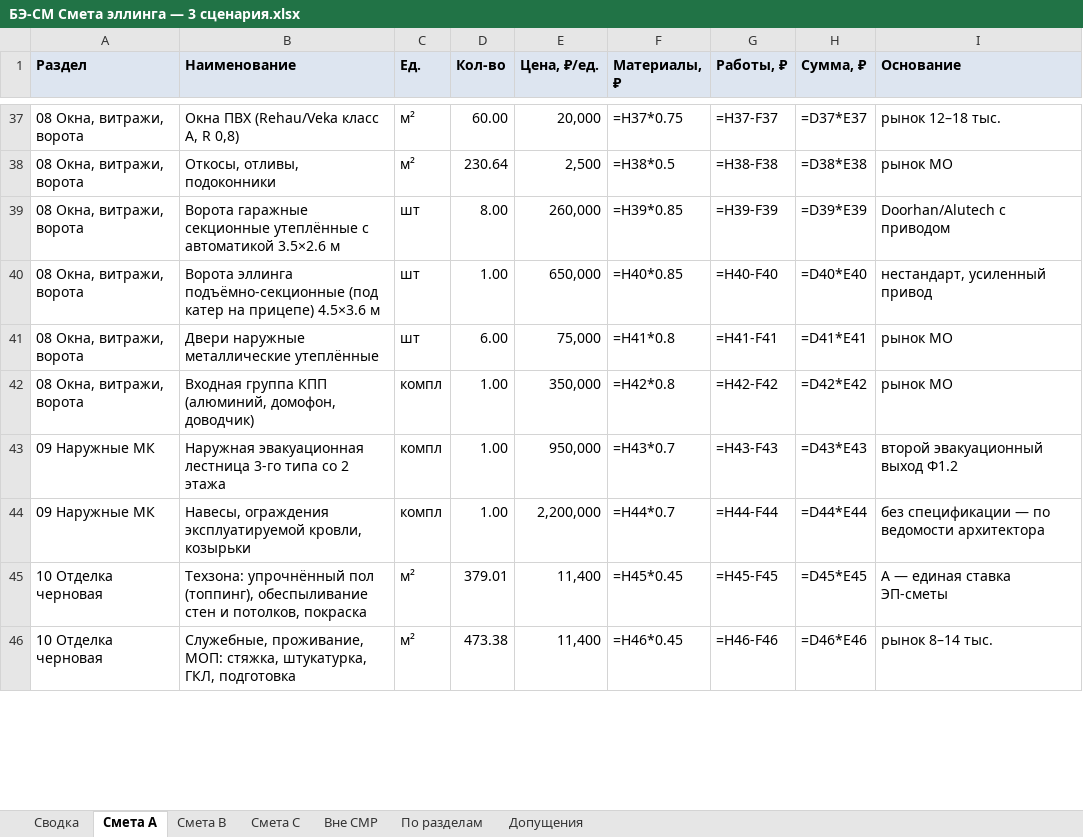
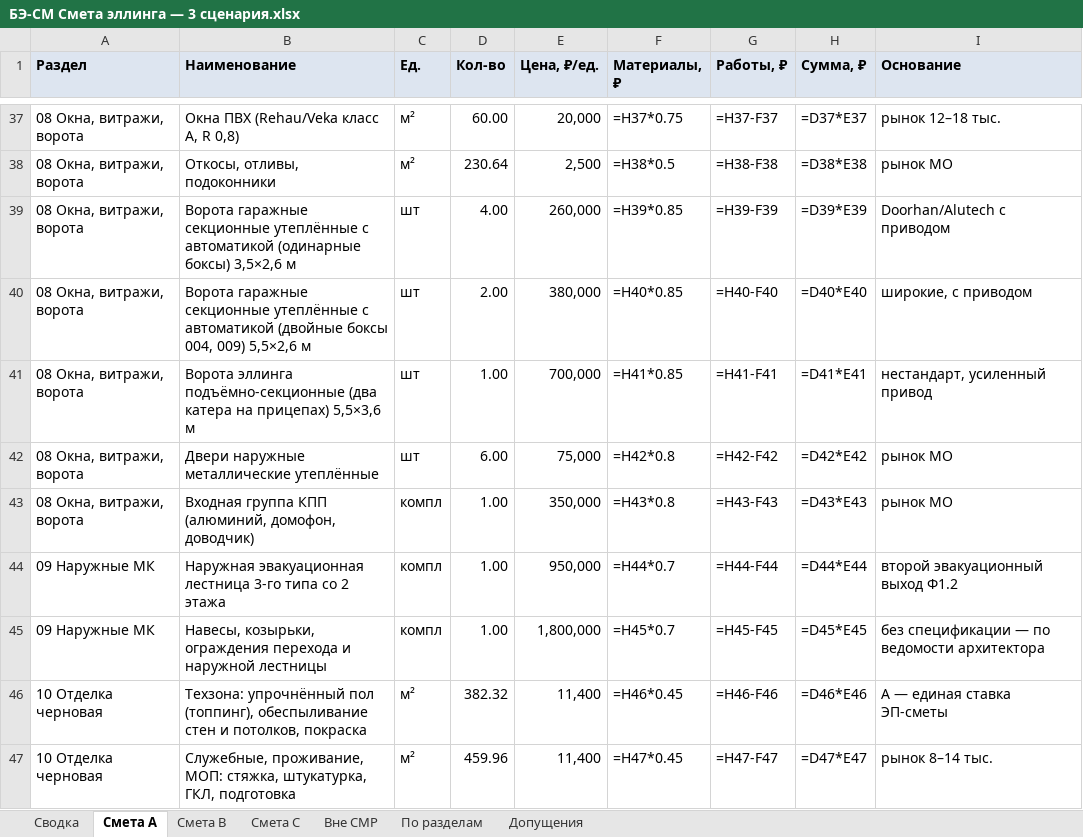
Before and after one commit to romanovandrey1979/romanov1979andi, an Excel workbook: Берта Эллинг/12_Смета/БЭ-СМ Смета эллинга — 3 сценария.xlsx, sheet Смета A, drawn as a sheet; only a part is shown, gaps mark what is left out; values as stored, in another font and other column widths than the file's, no borders; formulas without a stored value are shown as written; addresses are those after the commit; the diff covers the shown part only; the diff names each change by its address in the sheet, - before the commit and + after, or states it on an @@ line.

```diff
--- a/Берта Эллинг/12_Смета/БЭ-СМ Смета эллинга — 3 сценария.xlsx (sheet Смета A)
+++ b/Берта Эллинг/12_Смета/БЭ-СМ Смета эллинга — 3 сценария.xlsx (sheet Смета A)
-B39 (Наименование): …с автоматикой 3.5×2.6 м
+B39 (Наименование): …с автоматикой (одинарные боксы) 3,5×2,6 м
-D39 (Кол-во): 8.00
+D39 (Кол-во): 4.00
+row 40: 08 Окна, витражи, ворота | Ворота гаражные секционные утеплённые с автоматикой (двойные боксы 004, 009) 5,5×2,6 м | шт | 2.00 | 380,000 | =H40*0.85 | =H40-F40 | =D40*E40 | широкие, с приводом
-B41 (Наименование): …эллинга подъёмно-секционные (под катер на прицепе) 4.5×3.6 м
+B41 (Наименование): …эллинга подъёмно-секционные (два катера на прицепах) 5,5×3,6 м
-E41 (Цена, ₽/ед.): 650,000
+E41 (Цена, ₽/ед.): 700,000
-F41 (Материалы, ₽): =H40*0.85
+F41 (Материалы, ₽): =H41*0.85
-G41 (Работы, ₽): =H40-F40
+G41 (Работы, ₽): =H41-F41
-H41 (Сумма, ₽): =D40*E40
+H41 (Сумма, ₽): =D41*E41
-F42 (Материалы, ₽): =H41*0.8
+F42 (Материалы, ₽): =H42*0.8
-G42 (Работы, ₽): =H41-F41
+G42 (Работы, ₽): =H42-F42
-H42 (Сумма, ₽): =D41*E41
+H42 (Сумма, ₽): =D42*E42
-F43 (Материалы, ₽): =H42*0.8
+F43 (Материалы, ₽): =H43*0.8
-G43 (Работы, ₽): =H42-F42
+G43 (Работы, ₽): =H43-F43
-H43 (Сумма, ₽): =D42*E42
+H43 (Сумма, ₽): =D43*E43
-F44 (Материалы, ₽): =H43*0.7
+F44 (Материалы, ₽): =H44*0.7
-G44 (Работы, ₽): =H43-F43
+G44 (Работы, ₽): =H44-F44
-H44 (Сумма, ₽): =D43*E43
+H44 (Сумма, ₽): =D44*E44
-B45 (Наименование): Навесы, ограждения эксплуатируемой кровли, козырьки
+B45 (Наименование): Навесы, козырьки, ограждения перехода и наружной лестницы
-E45 (Цена, ₽/ед.): 2,200,000
+E45 (Цена, ₽/ед.): 1,800,000
-F45 (Материалы, ₽): =H44*0.7
+F45 (Материалы, ₽): =H45*0.7
-G45 (Работы, ₽): =H44-F44
+G45 (Работы, ₽): =H45-F45
-H45 (Сумма, ₽): =D44*E44
+H45 (Сумма, ₽): =D45*E45
-D46 (Кол-во): 379.01
+D46 (Кол-во): 382.32
-F46 (Материалы, ₽): =H45*0.45
+F46 (Материалы, ₽): =H46*0.45
-G46 (Работы, ₽): =H45-F45
+G46 (Работы, ₽): =H46-F46
-H46 (Сумма, ₽): =D45*E45
+H46 (Сумма, ₽): =D46*E46
-D47 (Кол-во): 473.38
+D47 (Кол-во): 459.96
-F47 (Материалы, ₽): =H46*0.45
+F47 (Материалы, ₽): =H47*0.45
-G47 (Работы, ₽): =H46-F46
+G47 (Работы, ₽): =H47-F47
-H47 (Сумма, ₽): =D46*E46
+H47 (Сумма, ₽): =D47*E47
```
Also changed, not shown: 135 edited cells elsewhere in this sheet, sheet Смета B, sheet Смета C, sheet По разделам, sheet Сводка, sheet Допущения, sheet Вне СМР, Берта Эллинг/13_Тендер/БЭ-ТД ВОР коробки для тендера.xlsx, 23 other files.
